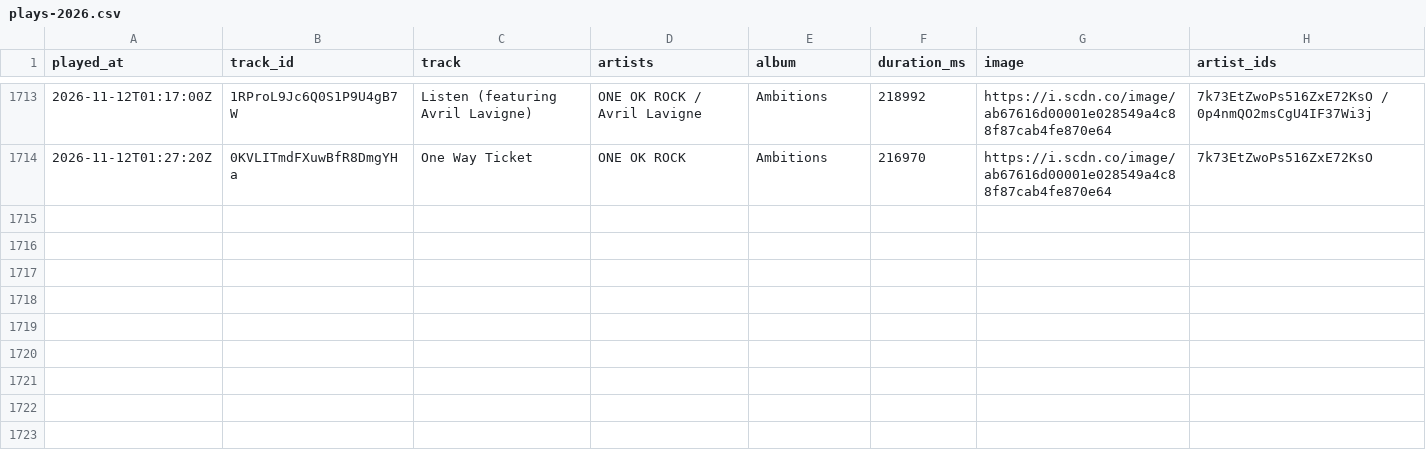
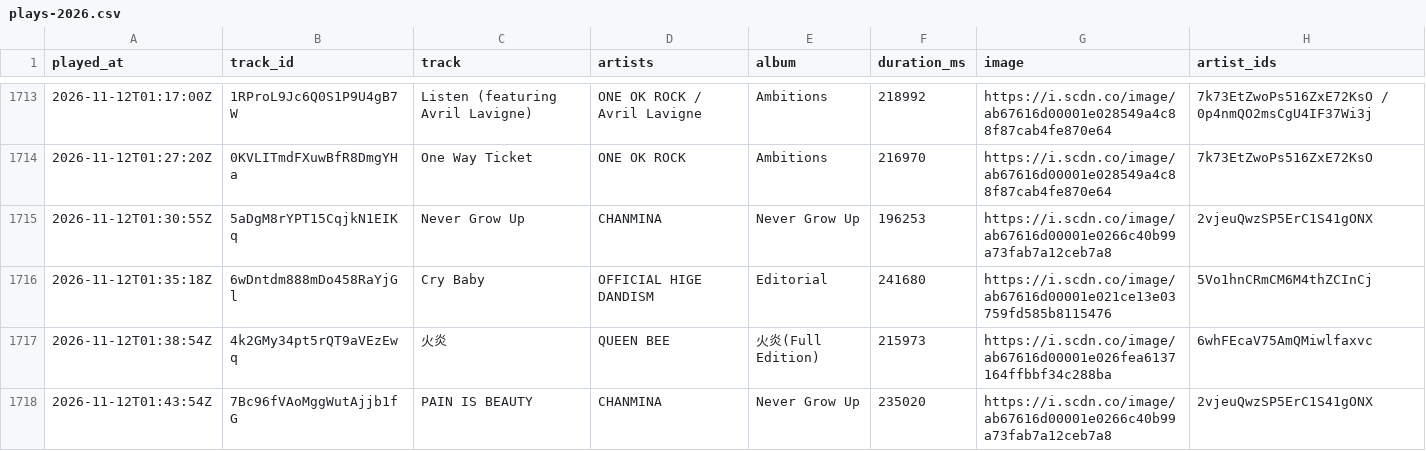
Before and after one commit to arashi-oym/spotify-log, a CSV file: data/plays-2026.csv, drawn as a sheet; only a part is shown, gaps mark what is left out.

```diff
--- a/data/plays-2026.csv
+++ b/data/plays-2026.csv
@@ -1714 +1714,5 @@ played_at,track_id,track,artists,album,duration_ms,image,artist_ids
 2026-11-12T01:27:20Z,0KVLITmdFXuwBfR8DmgYHa,One Way Ticket,ONE OK ROCK,Ambitions,216970,https://i.scdn.co/image/ab67616d00001e028549a4c88f87cab4fe870e64,7k73EtZwoPs516ZxE72KsO
+2026-11-12T01:30:55Z,5aDgM8rYPT15CqjkN1EIKq,Never Grow Up,CHANMINA,Never Grow Up,196253,https://i.scdn.co/image/ab67616d00001e0266c40b99a73fab7a12ceb7a8,2vjeuQwzSP5ErC1S41gONX
+2026-11-12T01:35:18Z,6wDntdm888mDo458RaYjGl,Cry Baby,OFFICIAL HIGE DANDISM,Editorial,241680,https://i.scdn.co/image/ab67616d00001e021ce13e03759fd585b8115476,5Vo1hnCRmCM6M4thZCInCj
+2026-11-12T01:38:54Z,4k2GMy34pt5rQT9aVEzEwq,火炎,QUEEN BEE,火炎(Full Edition),215973,https://i.scdn.co/image/ab67616d00001e026fea6137164ffbbf34c288ba,6whFEcaV75AmQMiwlfaxvc
+2026-11-12T01:43:54Z,7Bc96fVAoMggWutAjjb1fG,PAIN IS BEAUTY,CHANMINA,Never Grow Up,235020,https://i.scdn.co/image/ab67616d00001e0266c40b99a73fab7a12ceb7a8,2vjeuQwzSP5ErC1S41gONX
```
Also changed, not shown: 2 other files.
